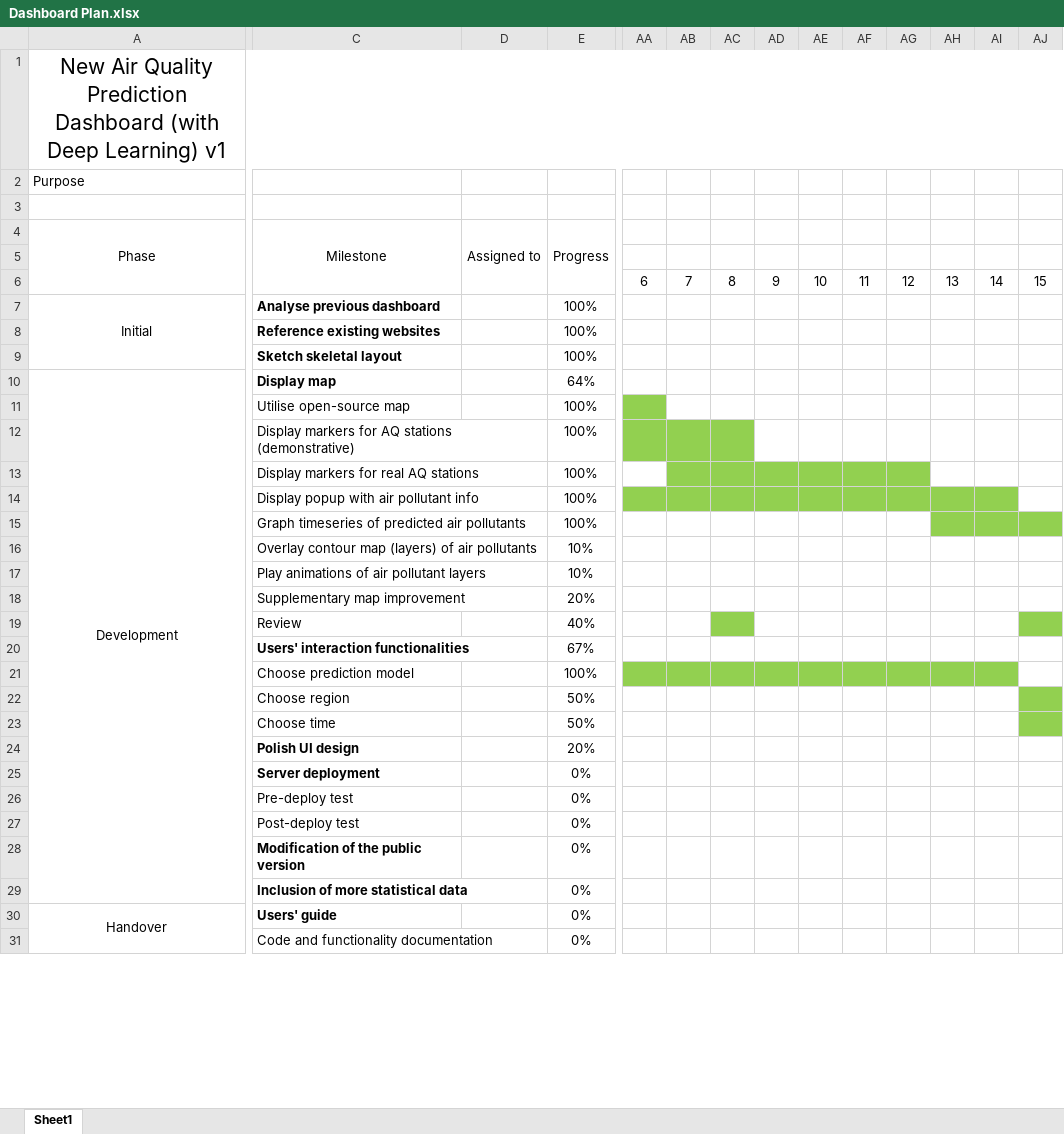
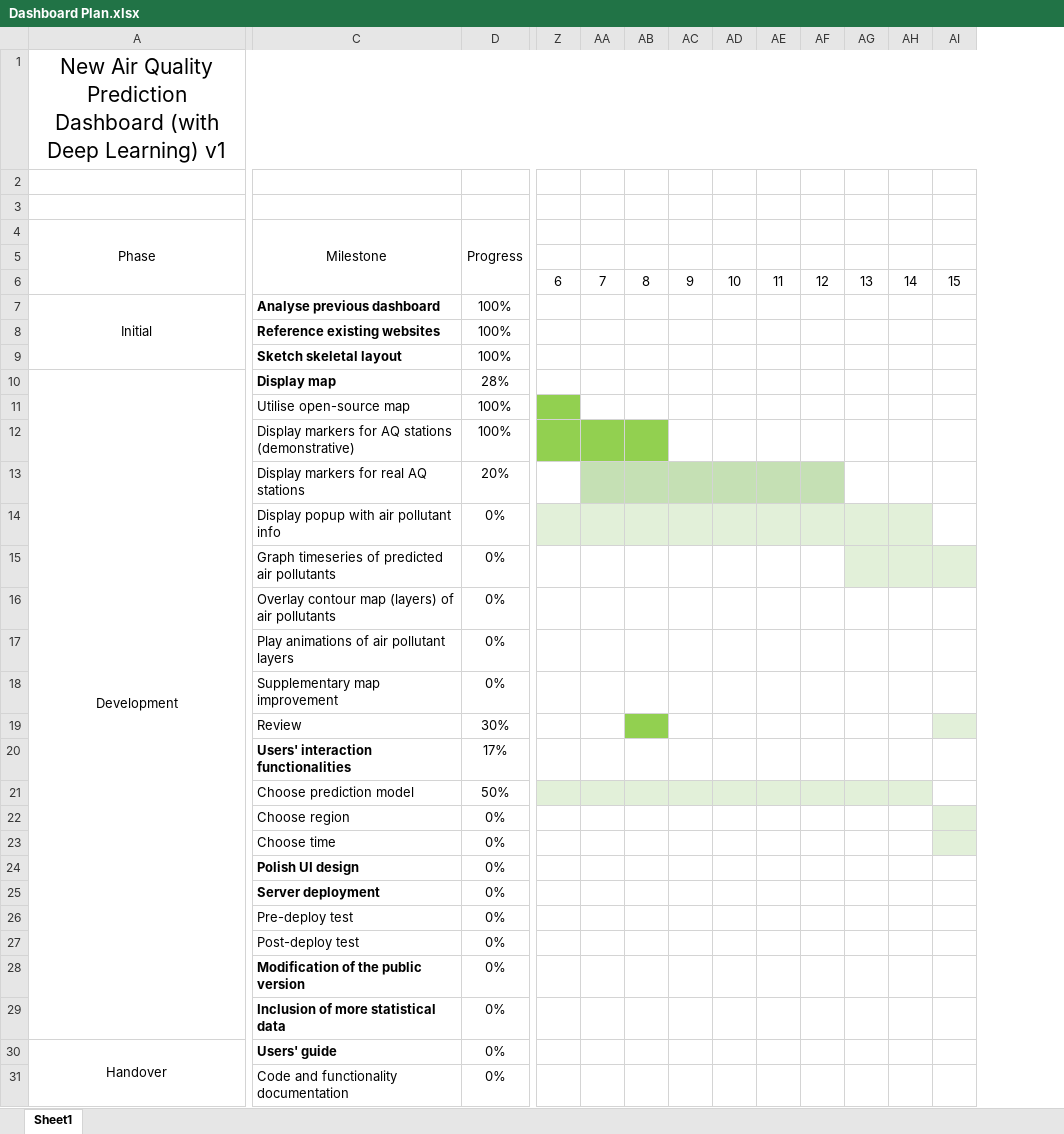
Before and after one commit to hiepduc/ai_dashboard, an Excel workbook: Dashboard Plan.xlsx, sheet Sheet1, drawn as a sheet; only a part is shown, gaps mark what is left out; values as stored, in another font and other column widths than the file's, no borders; conditional formats not drawn; removed rows and columns are numbered as before the commit, all else as after; rows hold the shown columns only; the diff covers the shown part only; the diff names each change by its address in the sheet, - before the commit and + after, or states it on an @@ line.

```diff
--- a/Dashboard Plan.xlsx (sheet Sheet1)
+++ b/Dashboard Plan.xlsx (sheet Sheet1)
-column D (Assigned to), empty
-row 2: Purpose
+row 2: (empty)
-D10 (Progress): 64%
+D10 (Progress): 28%
-D13 (Progress): 100%
+D13 (Progress): 20%
-AA13:AF13 fill: #92D050
+AA13:AF13 fill: #C5E0B4
-D14:D15 (Progress): 100%
+D14:D15 (Progress): 0%
-Z14:AH14 fill: #92D050
+Z14:AH14 fill: #E2F0D9
-AG15:AI15 fill: #92D050
+AG15:AI15 fill: #E2F0D9
-D16:D17 (Progress): 10%
+D16:D17 (Progress): 0%
-D18 (Progress): 20%
+D18 (Progress): 0%
-D19 (Progress): 40%
+D19 (Progress): 30%
-AI19 fill: #92D050
+AI19 fill: #E2F0D9
-D20 (Progress): 67%
+D20 (Progress): 17%
-D21 (Progress): 100%
+D21 (Progress): 50%
-Z21:AH21 fill: #92D050
+Z21:AH21 fill: #E2F0D9
-D22:D23 (Progress): 50%
+D22:D23 (Progress): 0%
-AI22:AI23 fill: #92D050
+AI22:AI23 fill: #E2F0D9
-D24 (Progress): 20%
+D24 (Progress): 0%
```
Also changed, not shown: cell formats elsewhere in this sheet, formulas that keep their value, Mockup/AQSs_Info/air-quality-monitoring-sites-summary.xlsx, 6 other files.
